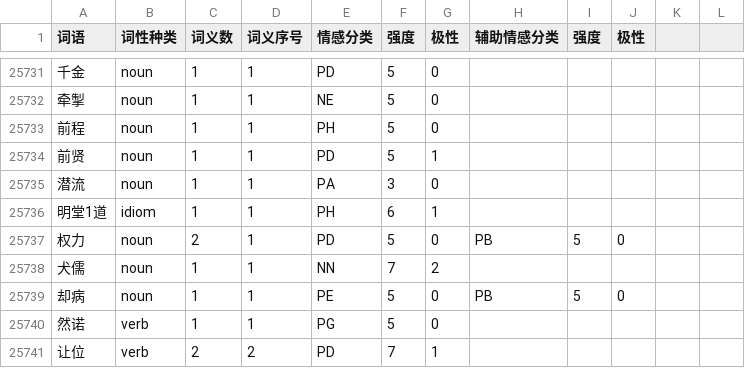
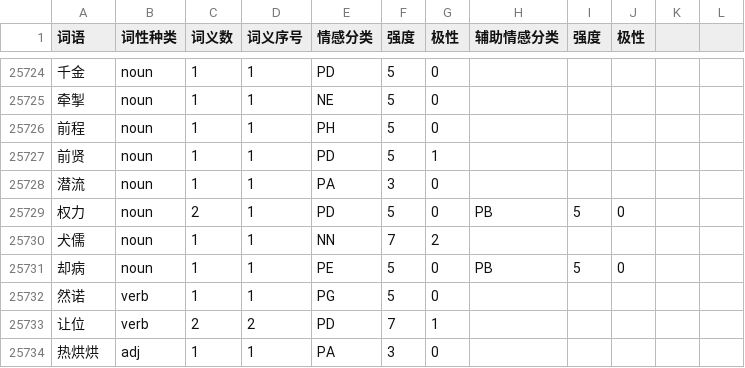
Before and after one commit to bung87/bixin, a CSV file: dictionaries/情感词汇本体/Sheet1-Table 1.csv, drawn as a sheet; only a part is shown, gaps mark what is left out; the shorter side is filled out with more unchanged rows; the diff covers the shown part only; the diff names each change by its address in the sheet, - before the commit and + after, or states it on an @@ line.

```diff
--- a/dictionaries/情感词汇本体/Sheet1-Table 1.csv
+++ b/dictionaries/情感词汇本体/Sheet1-Table 1.csv
-row 25736: 明堂1道 | idiom | 1 | 1 | PH | 6 | 1
```
Also changed, not shown: 7 removed rows elsewhere in this file, 4 other files.
